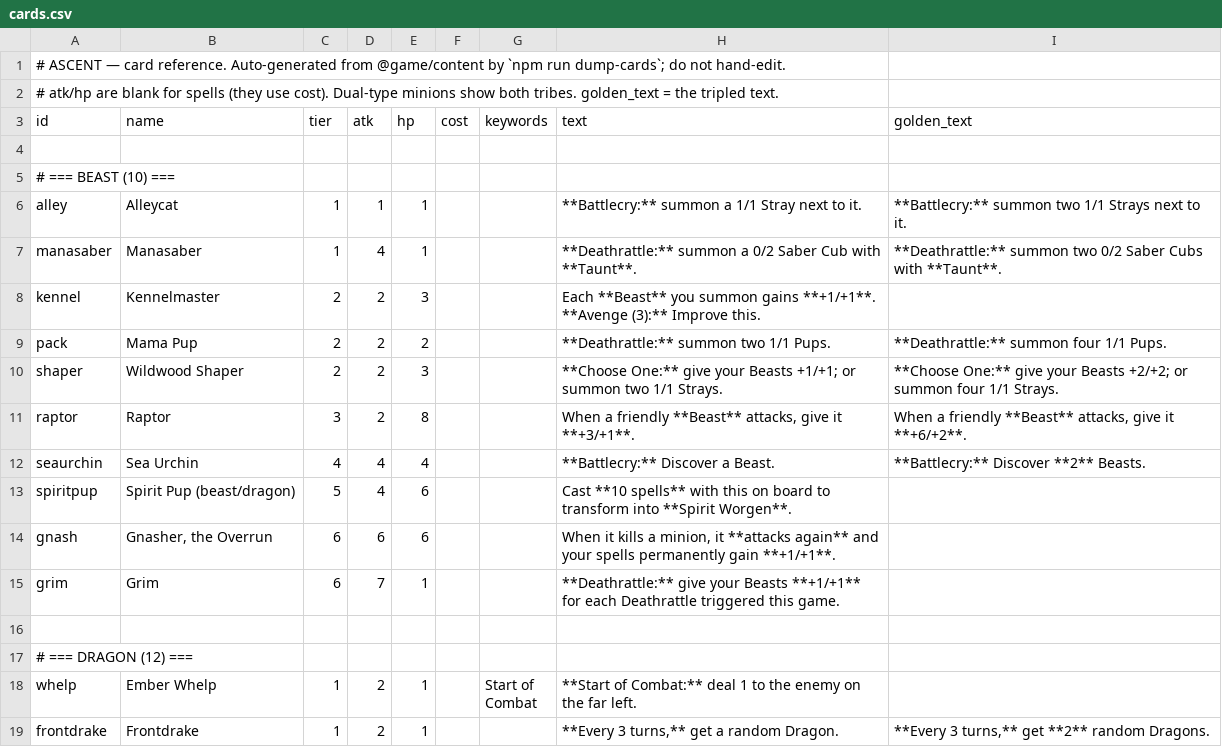
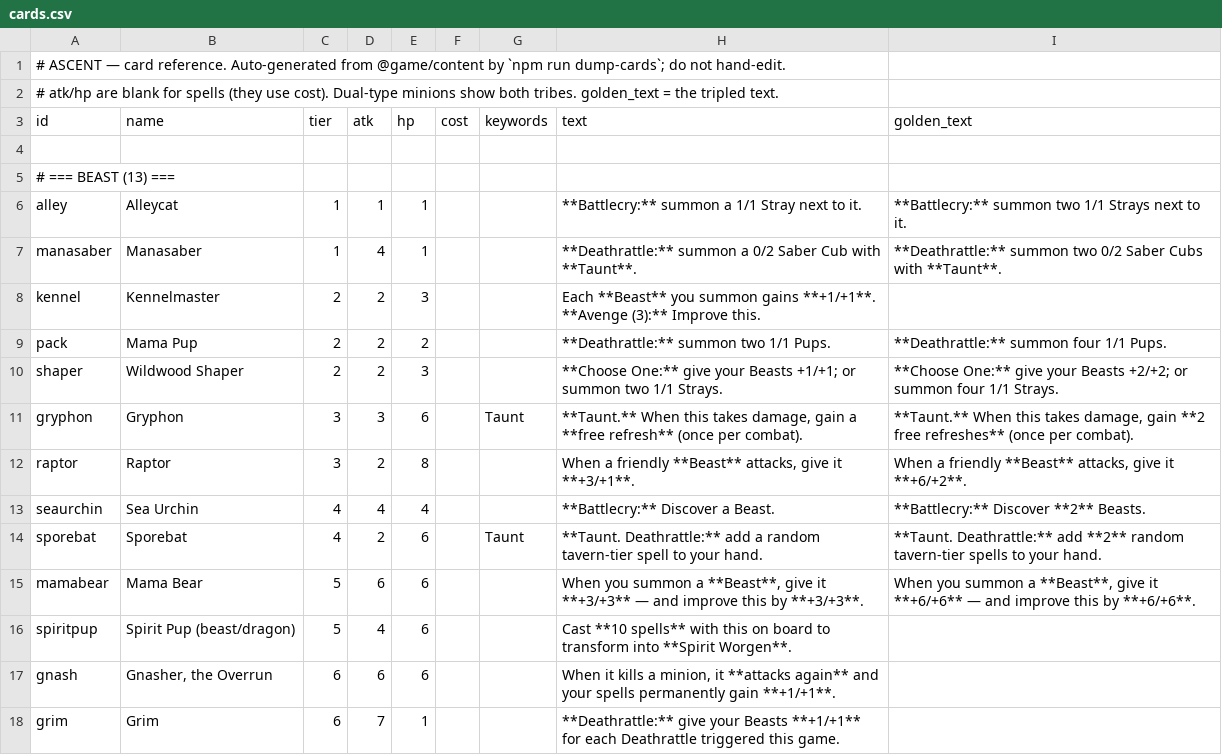
Before and after one commit to kcodea/ascent, a CSV file: docs/cards.csv, drawn as a sheet; only a part is shown; the shorter side is filled out with more unchanged rows.

```diff
--- a/docs/cards.csv
+++ b/docs/cards.csv
@@ -4,3 +4,3 @@ id,name,tier,atk,hp,cost,keywords,text,golden_text
 
-# === BEAST (10) ===
+# === BEAST (13) ===
 alley,Alleycat,1,1,1,,,**Battlecry:** summon a 1/1 Stray next to it.,**Battlecry:** summon two 1/1 Strays next to it.
@@ -10,4 +10,7 @@ pack,Mama Pup,2,2,2,,,**Deathrattle:** summon two 1/1 Pups.,**Deathrattle:** sum
 shaper,Wildwood Shaper,2,2,3,,,**Choose One:** give your Beasts +1/+1; or summon two 1/1 Strays.,**Choose One:** give your Beasts +2/+2; or summon four 1/1 Strays.
+gryphon,Gryphon,3,3,6,,Taunt,"**Taunt.** When this takes damage, gain a **free refresh** (once per combat).","**Taunt.** When this takes damage, gain **2 free refreshes** (once per combat)."
 raptor,Raptor,3,2,8,,,"When a friendly **Beast** attacks, give it **+3/+1**.","When a friendly **Beast** attacks, give it **+6/+2**."
 seaurchin,Sea Urchin,4,4,4,,,**Battlecry:** Discover a Beast.,**Battlecry:** Discover **2** Beasts.
+sporebat,Sporebat,4,2,6,,Taunt,**Taunt. Deathrattle:** add a random tavern-tier spell to your hand.,**Taunt. Deathrattle:** add **2** random tavern-tier spells to your hand.
+mamabear,Mama Bear,5,6,6,,,"When you summon a **Beast**, give it **+3/+3** — and improve this by **+3/+3**.","When you summon a **Beast**, give it **+6/+6** — and improve this by **+6/+6**."
 spiritpup,Spirit Pup (beast/dragon),5,4,6,,,Cast **10 spells** with this on board to transform into **Spirit Worgen**.,
```
Also changed, not shown: 15 other files.
